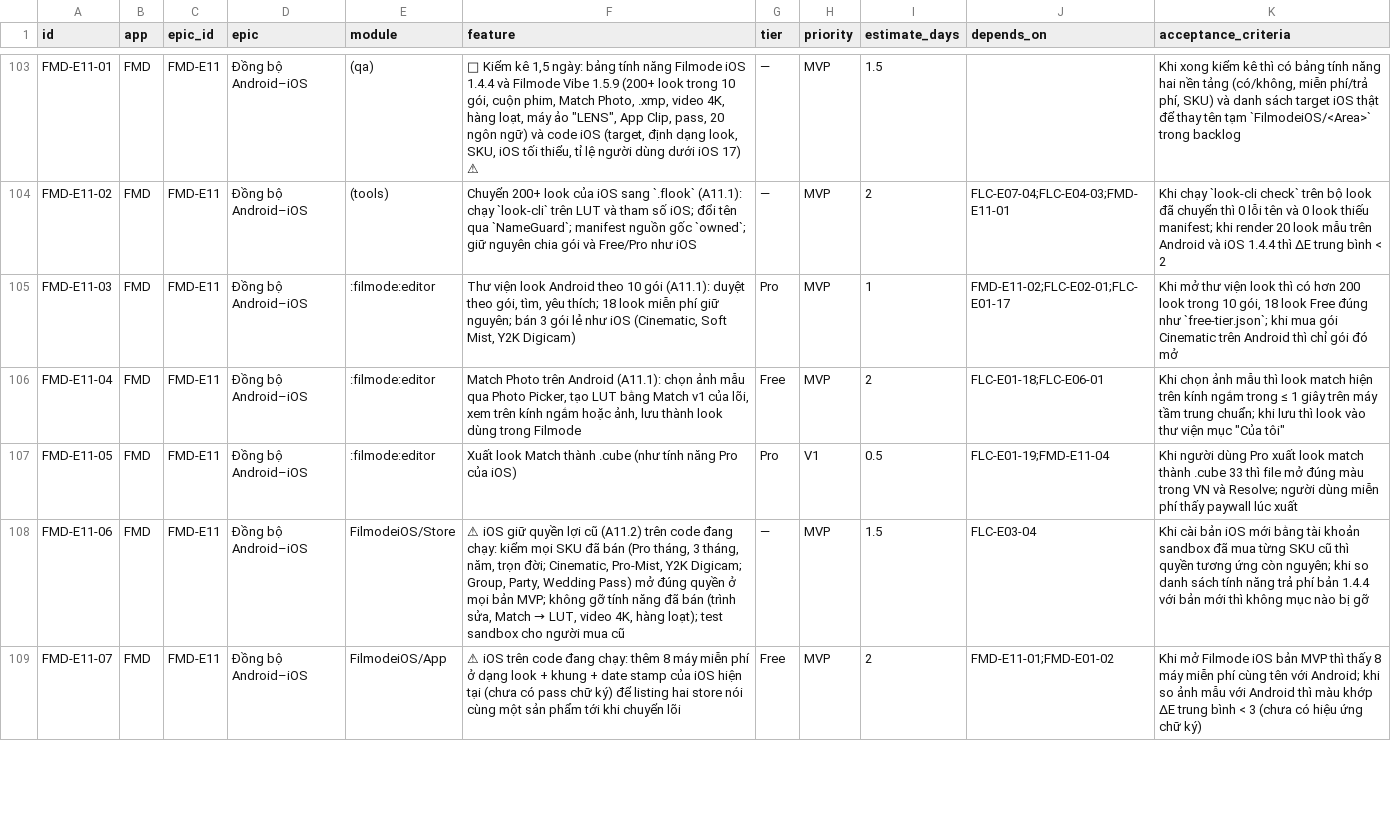
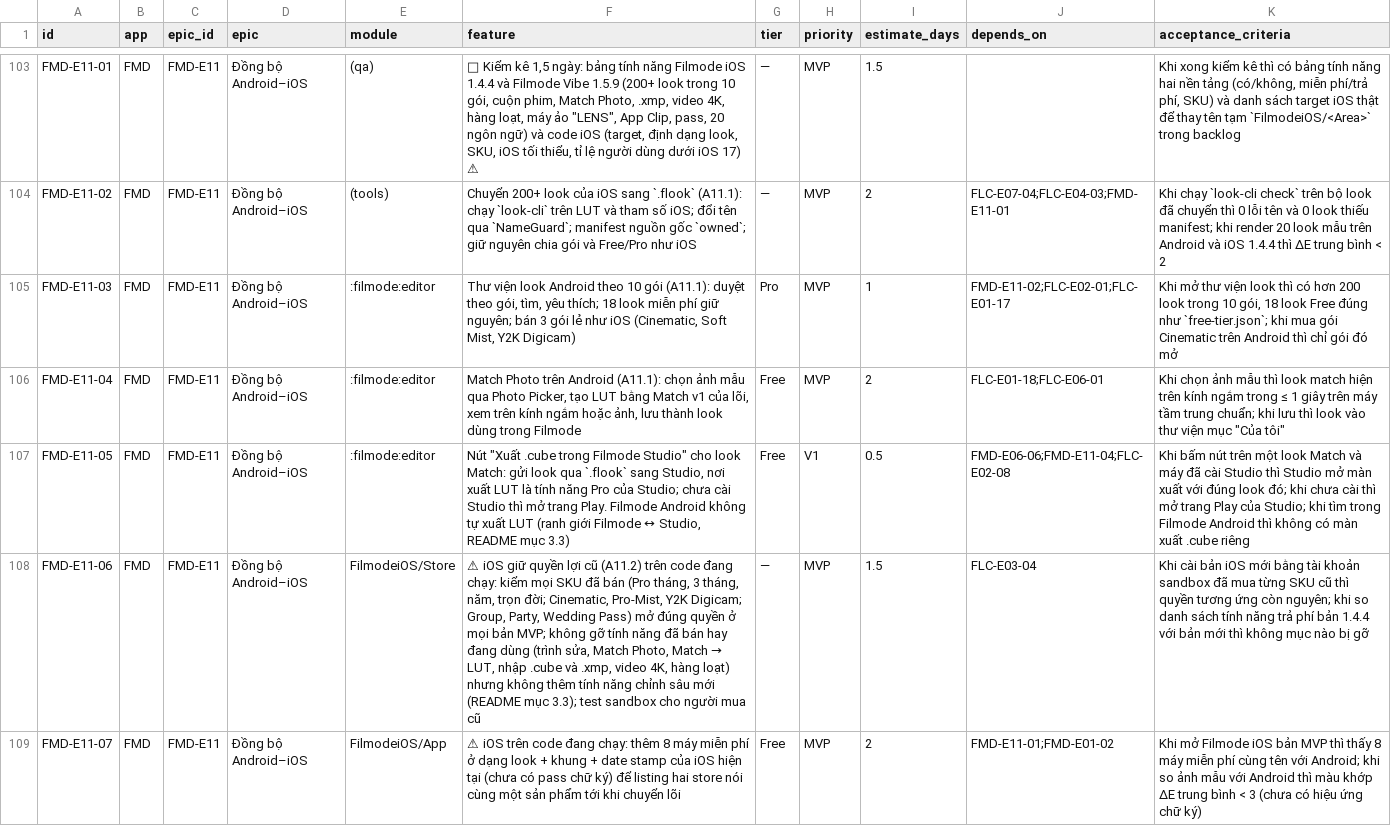
Before and after one commit to fighttechvn/store, a CSV file: apps/film-lut/01-filmode/backlog.csv, drawn as a sheet; only a part is shown, gaps mark what is left out; the diff covers the shown part only; the diff names each change by its address in the sheet, - before the commit and + after, or states it on an @@ line.

```diff
--- a/apps/film-lut/01-filmode/backlog.csv
+++ b/apps/film-lut/01-filmode/backlog.csv
-F107 (feature): Xuất look Match thành .cube (như tính năng Pro của iOS)
+F107 (feature): Nút "Xuất .cube trong Filmode Studio" cho look Match: gửi look qua `.flook` sang Studio, nơi xuất LUT là tính năng Pro của Studio; chưa cài Studio thì mở trang Play. Filmode Android không tự xuất LUT (ranh giới Filmode ↔ Studio, README mục 3.3)
-G107 (tier): Pro
+G107 (tier): Free
-J107 (depends_on): FLC-E01-19;FMD-E11-04
+J107 (depends_on): FMD-E06-06;FMD-E11-04;FLC-E02-08
-K107 (acceptance_criteria): Khi người dùng Pro xuất look match thành .cube 33 thì file mở đúng màu trong VN và Resolve; người dùng miễn phí thấy paywall lúc xuất
+K107 (acceptance_criteria): Khi bấm nút trên một look Match và máy đã cài Studio thì Studio mở màn xuất với đúng look đó; khi chưa cài thì mở trang Play của Studio; khi tìm trong Filmode Android thì không có màn xuất .cube riêng
@@ F108 (feature): …đã bán (trình sửa, Match → LUT, video 4K, hàng loạt); test sandbox… → …đã bán hay đang dùng (trình sửa, Match Photo, Match → LUT, nhập .cube và .xmp, video 4K, hàng loạt) nhưng không thêm tính năng chỉnh sâu mới (README mục 3.3); test sandbox… @@
```
Also changed, not shown: 10 edited cells elsewhere in this file, apps/film-lut/02-filmode-studio/backlog.csv, apps/film-lut/03-filcam/backlog.csv, 9 other files.
